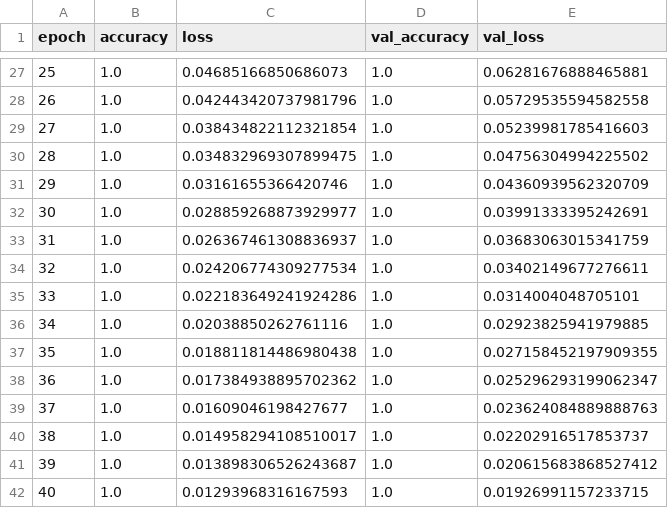
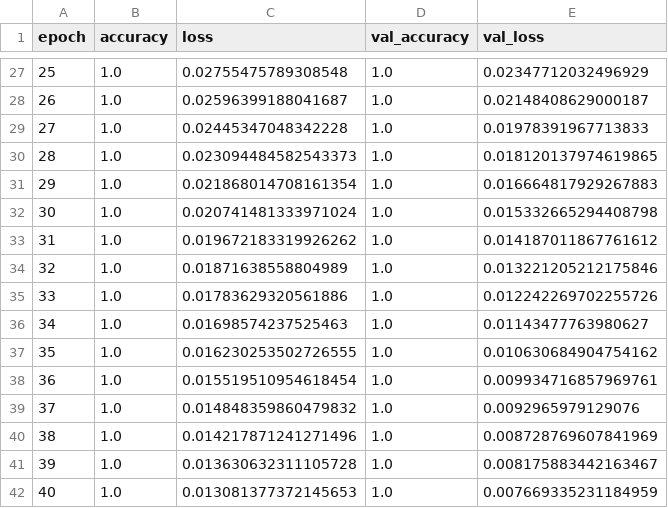
Before and after one commit to DressMe-AI/dressme-ml, a CSV file: model/training_log.csv, drawn as a sheet; only a part is shown, gaps mark what is left out; the diff covers the shown part only.

```diff
--- a/model/training_log.csv
+++ b/model/training_log.csv
@@ -27,16 +27,16 @@ epoch,accuracy,loss,val_accuracy,val_loss
-25,1.0,0.04685166850686073,1.0,0.06281676888465881
-26,1.0,0.042443420737981796,1.0,0.05729535594582558
-27,1.0,0.038434822112321854,1.0,0.05239981785416603
-28,1.0,0.034832969307899475,1.0,0.04756304994225502
-29,1.0,0.03161655366420746,1.0,0.04360939562320709
-30,1.0,0.028859268873929977,1.0,0.03991333395242691
-31,1.0,0.026367461308836937,1.0,0.03683063015341759
-32,1.0,0.024206774309277534,1.0,0.03402149677276611
-33,1.0,0.022183649241924286,1.0,0.0314004048705101
-34,1.0,0.02038850262761116,1.0,0.02923825941979885
-35,1.0,0.018811814486980438,1.0,0.027158452197909355
-36,1.0,0.017384938895702362,1.0,0.025296293199062347
-37,1.0,0.01609046198427677,1.0,0.023624084889888763
-38,1.0,0.014958294108510017,1.0,0.02202916517853737
-39,1.0,0.013898306526243687,1.0,0.020615683868527412
-40,1.0,0.01293968316167593,1.0,0.01926991157233715
+25,1.0,0.02755475789308548,1.0,0.02347712032496929
+26,1.0,0.02596399188041687,1.0,0.02148408629000187
+27,1.0,0.02445347048342228,1.0,0.01978391967713833
+28,1.0,0.023094484582543373,1.0,0.018120137974619865
+29,1.0,0.021868014708161354,1.0,0.016664817929267883
+30,1.0,0.020741481333971024,1.0,0.015332665294408798
+31,1.0,0.019672183319926262,1.0,0.014187011867761612
+32,1.0,0.01871638558804989,1.0,0.013221205212175846
+33,1.0,0.01783629320561886,1.0,0.012242269702255726
+34,1.0,0.01698574237525463,1.0,0.01143477763980627
+35,1.0,0.016230253502726555,1.0,0.010630684904754162
+36,1.0,0.015519510954618454,1.0,0.009934716857969761
+37,1.0,0.014848359860479832,1.0,0.0092965979129076
+38,1.0,0.014217871241271496,1.0,0.008728769607841969
+39,1.0,0.013630632311105728,1.0,0.008175883442163467
+40,1.0,0.013081377372145653,1.0,0.007669335231184959
```
Also changed, not shown: 98 edited cells elsewhere in this file, 3 other files.
